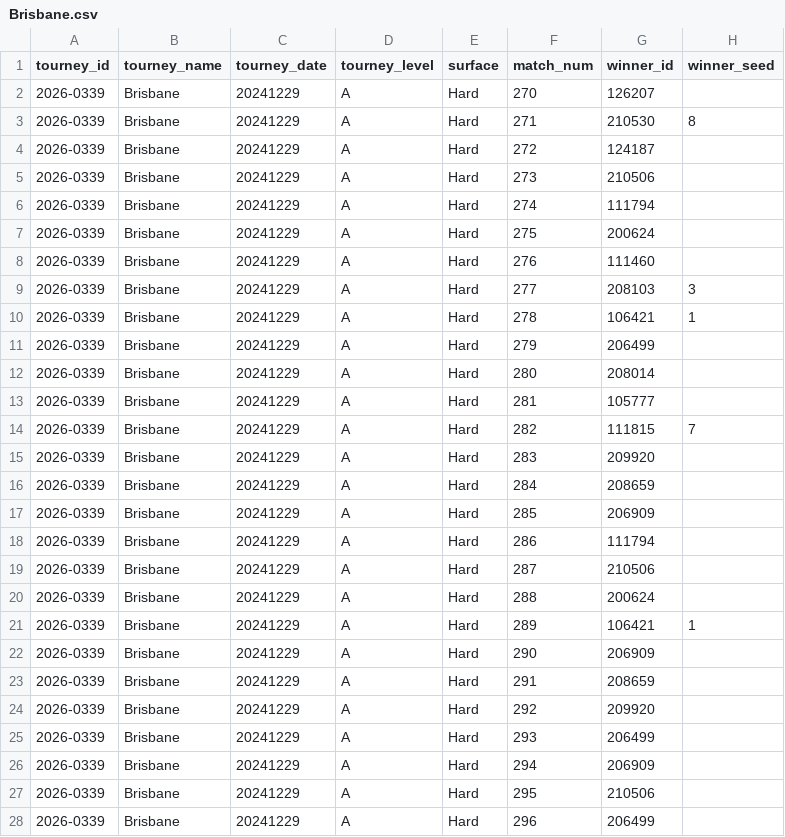
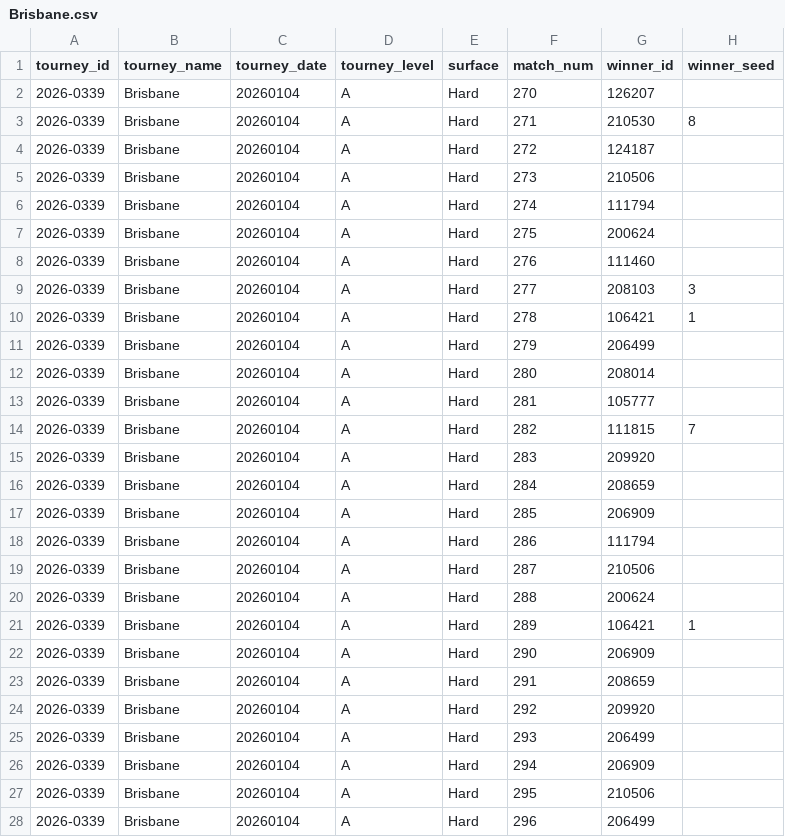
Before and after one commit to jonahplumb/tennis_atp_data, a CSV file: 2026/Brisbane.csv, drawn as a sheet; only a part is shown; the diff covers the shown part only; the diff names each change by its address in the sheet, - before the commit and + after, or states it on an @@ line.

```diff
--- a/2026/Brisbane.csv
+++ b/2026/Brisbane.csv
-C2:C28 (tourney_date): 20241229
+C2:C28 (tourney_date): 20260104
```
Also changed, not shown: 4 edited cells elsewhere in this file, 2026/Hong Kong.csv, 3 other files.
